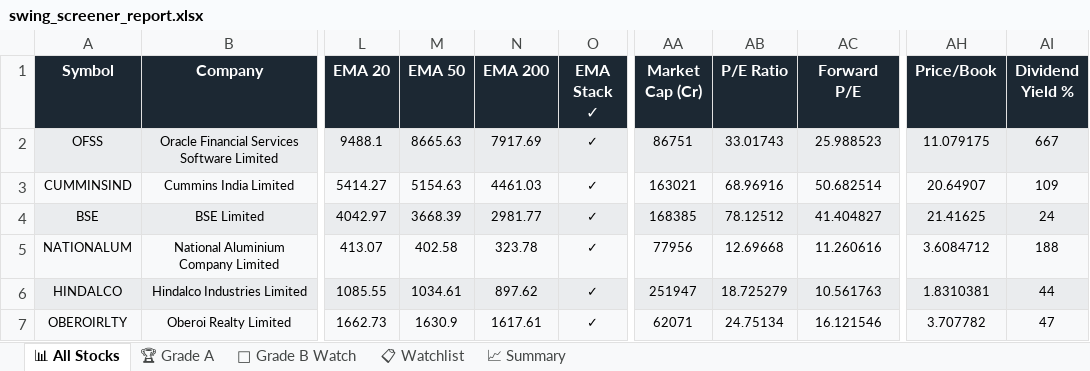
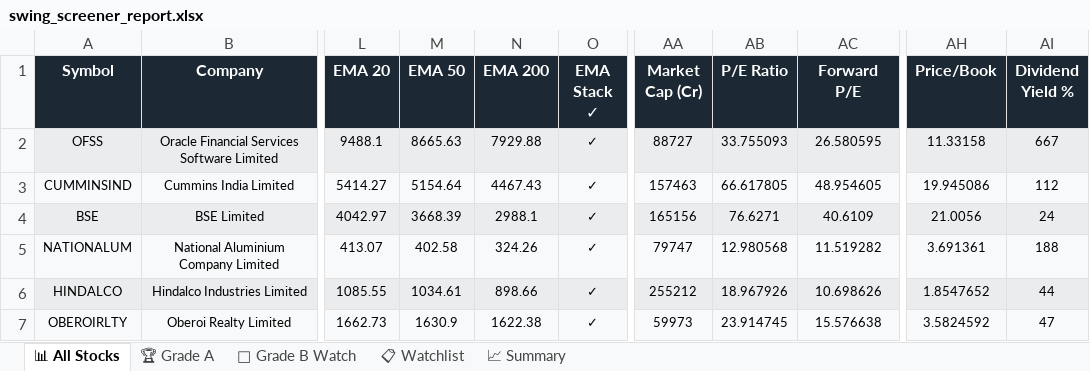
Before and after one commit to sashokkumars-sys/swing-screener, an Excel workbook: output/swing_screener_report.xlsx, sheet 📊 All Stocks, drawn as a sheet; only a part is shown, gaps mark what is left out; values as stored, in another font and other column widths than the file's, no borders; the diff covers the shown part only; the diff names each change by its address in the sheet, - before the commit and + after, or states it on an @@ line.

Commit message:
📈 Daily Screener Report — 02-Jun-2026 03:24 IST

```diff
--- a/output/swing_screener_report.xlsx (sheet 📊 All Stocks)
+++ b/output/swing_screener_report.xlsx (sheet 📊 All Stocks)
-N2 (EMA 200): 7917.69
+N2 (EMA 200): 7929.88
-AA2 (Market Cap (Cr)): 86751
+AA2 (Market Cap (Cr)): 88727
-AB2 (P/E Ratio): 33.01743
+AB2 (P/E Ratio): 33.755093
-AC2 (Forward P/E): 25.988523
+AC2 (Forward P/E): 26.580595
-AH2 (Price/Book): 11.079175
+AH2 (Price/Book): 11.33158
-M3 (EMA 50): 5154.63
+M3 (EMA 50): 5154.64
-N3 (EMA 200): 4461.03
+N3 (EMA 200): 4467.43
-AA3 (Market Cap (Cr)): 163021
+AA3 (Market Cap (Cr)): 157463
-AB3 (P/E Ratio): 68.96916
+AB3 (P/E Ratio): 66.617805
-AC3 (Forward P/E): 50.682514
+AC3 (Forward P/E): 48.954605
-AH3 (Price/Book): 20.64907
+AH3 (Price/Book): 19.945086
-AI3 (Dividend Yield %): 109
+AI3 (Dividend Yield %): 112
-N4 (EMA 200): 2981.77
+N4 (EMA 200): 2988.1
-AA4 (Market Cap (Cr)): 168385
+AA4 (Market Cap (Cr)): 165156
-AB4 (P/E Ratio): 78.12512
+AB4 (P/E Ratio): 76.6271
-AC4 (Forward P/E): 41.404827
+AC4 (Forward P/E): 40.6109
-AH4 (Price/Book): 21.41625
+AH4 (Price/Book): 21.0056
-N5 (EMA 200): 323.78
+N5 (EMA 200): 324.26
-AA5 (Market Cap (Cr)): 77956
+AA5 (Market Cap (Cr)): 79747
-AB5 (P/E Ratio): 12.69668
+AB5 (P/E Ratio): 12.980568
-AC5 (Forward P/E): 11.260616
+AC5 (Forward P/E): 11.519282
-AH5 (Price/Book): 3.6084712
+AH5 (Price/Book): 3.691361
-N6 (EMA 200): 897.62
+N6 (EMA 200): 898.66
-AA6 (Market Cap (Cr)): 251947
+AA6 (Market Cap (Cr)): 255212
-AB6 (P/E Ratio): 18.725279
+AB6 (P/E Ratio): 18.967926
-AC6 (Forward P/E): 10.561763
+AC6 (Forward P/E): 10.698626
-AH6 (Price/Book): 1.8310381
+AH6 (Price/Book): 1.8547652
-N7 (EMA 200): 1617.61
+N7 (EMA 200): 1622.38
-AA7 (Market Cap (Cr)): 62071
+AA7 (Market Cap (Cr)): 59973
-AB7 (P/E Ratio): 24.75134
+AB7 (P/E Ratio): 23.914745
-AC7 (Forward P/E): 16.121546
+AC7 (Forward P/E): 15.576638
-AH7 (Price/Book): 3.707782
+AH7 (Price/Book): 3.5824592
```
Also changed, not shown: 8 added rows, 8 removed rows and 452 edited cells elsewhere in this sheet, sheet 📋 Watchlist, sheet 👀 Grade B Watch, sheet 🏆 Grade A, sheet 📈 Summary, 2 other files.
